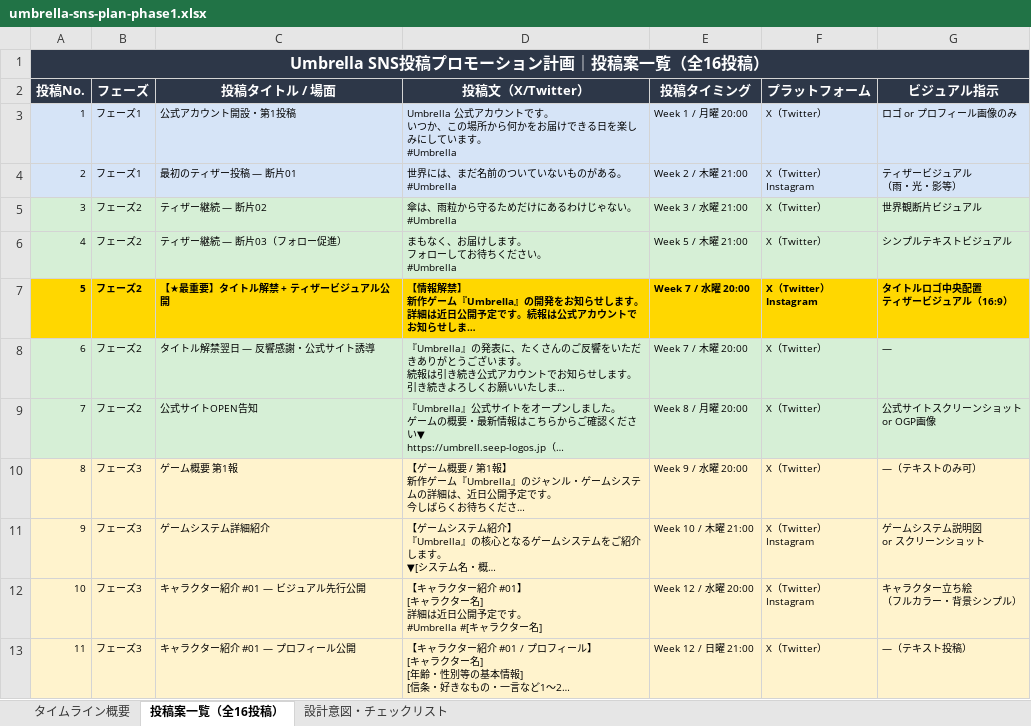
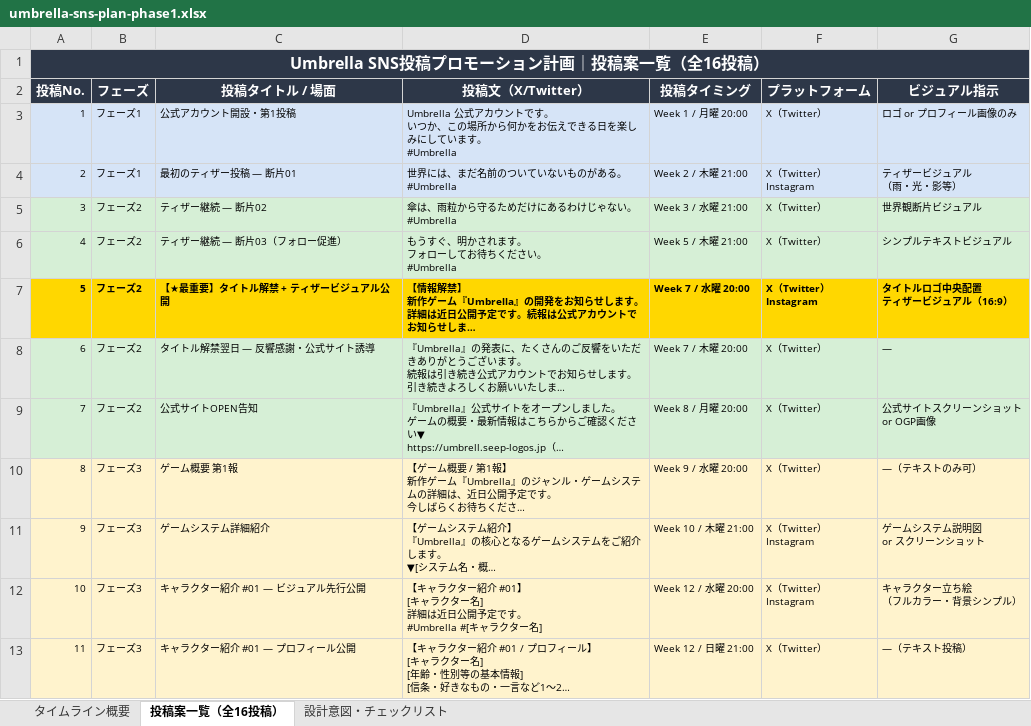
Before and after one commit to mattsunp/com, an Excel workbook: Seep-Logos-agents/titles/Umbrella/sns/umbrella-sns-plan-phase1.xlsx, sheet 投稿案一覧（全16投稿）, drawn as a sheet; only a part is shown; long unchanged cells end in …; values as stored, in another font and other column widths than the file's, no borders; ↵ is a line break in a cell; the diff names each change by its address in the sheet, - before the commit and + after, or states it on an @@ line.

```diff
--- a/Seep-Logos-agents/titles/Umbrella/sns/umbrella-sns-plan-phase1.xlsx (sheet 投稿案一覧（全16投稿）)
+++ b/Seep-Logos-agents/titles/Umbrella/sns/umbrella-sns-plan-phase1.xlsx (sheet 投稿案一覧（全16投稿）)
-D3 (投稿文（X/Twitter）): …何かをお届けできる日…
+D3 (投稿文（X/Twitter）): …何かをお伝えできる日…
-D6 (投稿文（X/Twitter）): まもなく、お届けします。 ↵ フォローしてお待ちください。 ↵ #Umbrella
+D6 (投稿文（X/Twitter）): もうすぐ、明かされます。 ↵ フォローしてお待ちください。 ↵ #Umbrella
```
Also changed, not shown: 4 other files.
